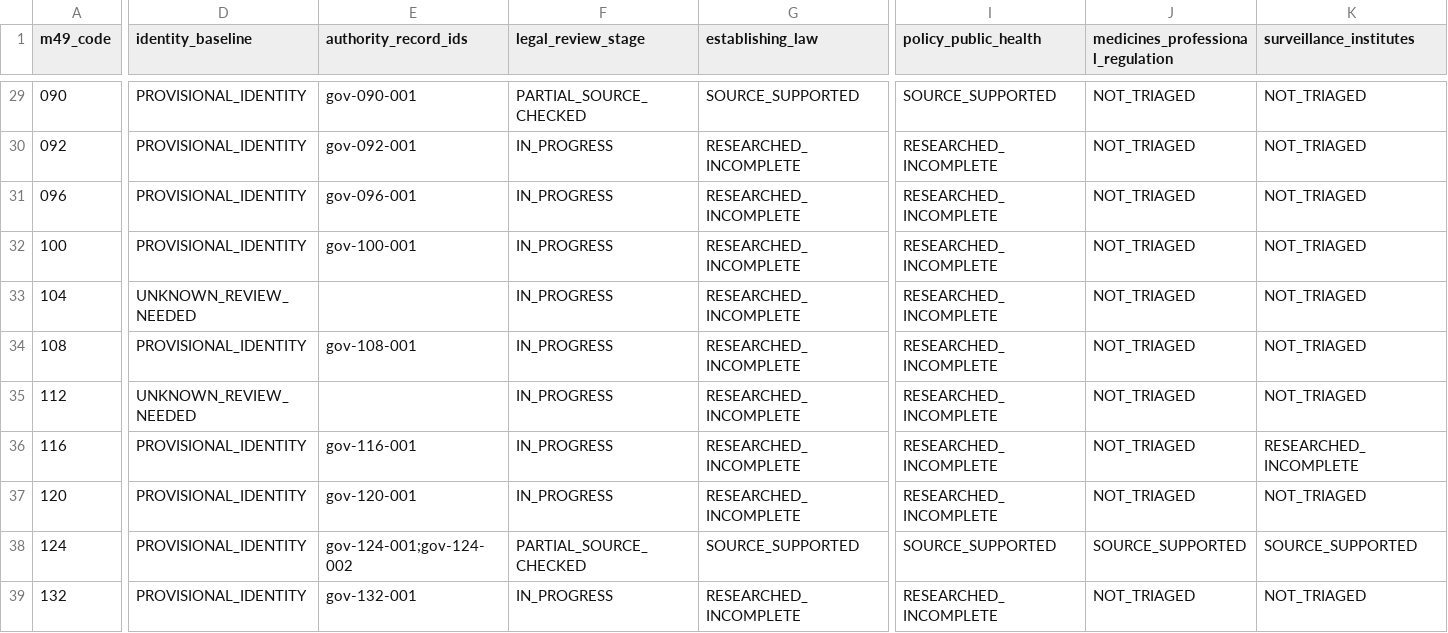
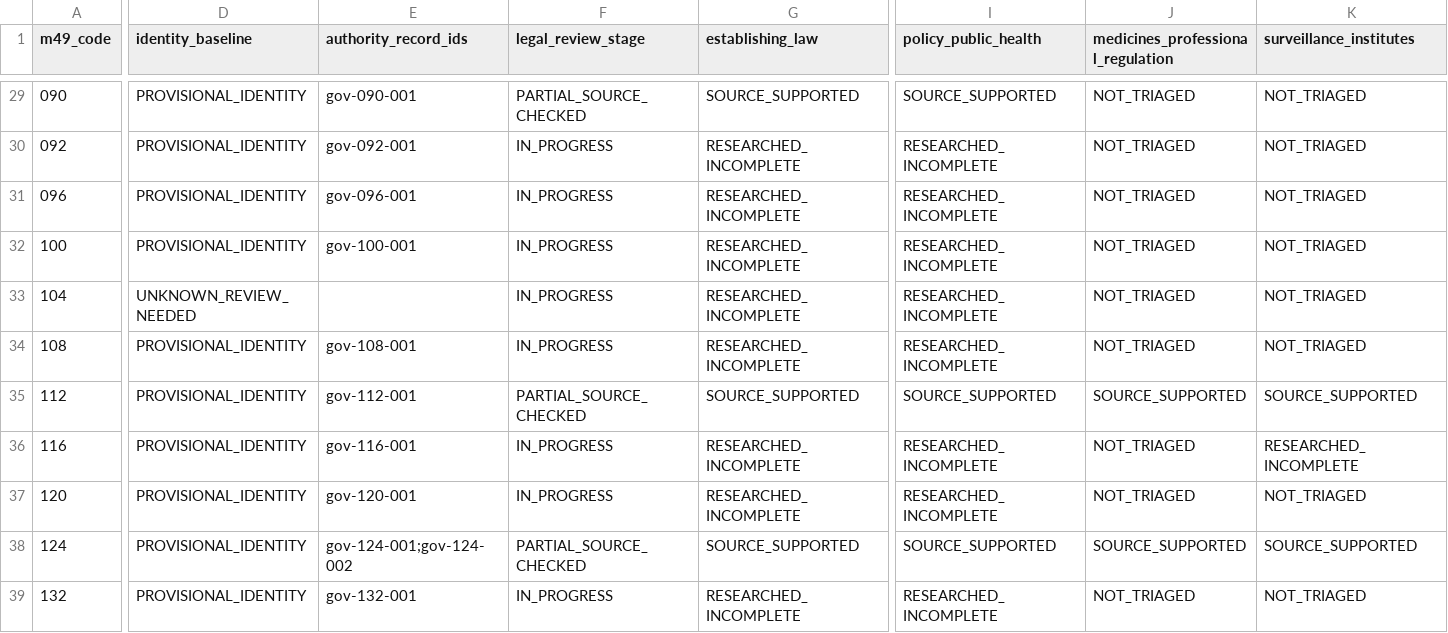
Before and after one commit to PortalHunter/Ethnicy-Based-Optimal-Weight, a CSV file: docs/atlas/handoffs/team-a/data/legal_verification_ledger.csv, drawn as a sheet; only a part is shown, gaps mark what is left out; the diff covers the shown part only; the diff names each change by its address in the sheet, - before the commit and + after, or states it on an @@ line.

```diff
--- a/docs/atlas/handoffs/team-a/data/legal_verification_ledger.csv
+++ b/docs/atlas/handoffs/team-a/data/legal_verification_ledger.csv
-D35 (identity_baseline): UNKNOWN_REVIEW_NEEDED
+D35 (identity_baseline): PROVISIONAL_IDENTITY
-E35 (authority_record_ids): (empty)
+E35 (authority_record_ids): gov-112-001
-F35 (legal_review_stage): IN_PROGRESS
+F35 (legal_review_stage): PARTIAL_SOURCE_CHECKED
-G35 (establishing_law): RESEARCHED_INCOMPLETE
+G35 (establishing_law): SOURCE_SUPPORTED
-I35 (policy_public_health): RESEARCHED_INCOMPLETE
+I35 (policy_public_health): SOURCE_SUPPORTED
-J35: NOT_TRIAGED
+J35: SOURCE_SUPPORTED
-K35 (surveillance_institutes): NOT_TRIAGED
+K35 (surveillance_institutes): SOURCE_SUPPORTED
```
Also changed, not shown: 3 edited cells elsewhere in this file, docs/atlas/handoffs/team-a/PROVENANCE.csv, docs/atlas/handoffs/team-a/data/countries.csv, 8 other files.
